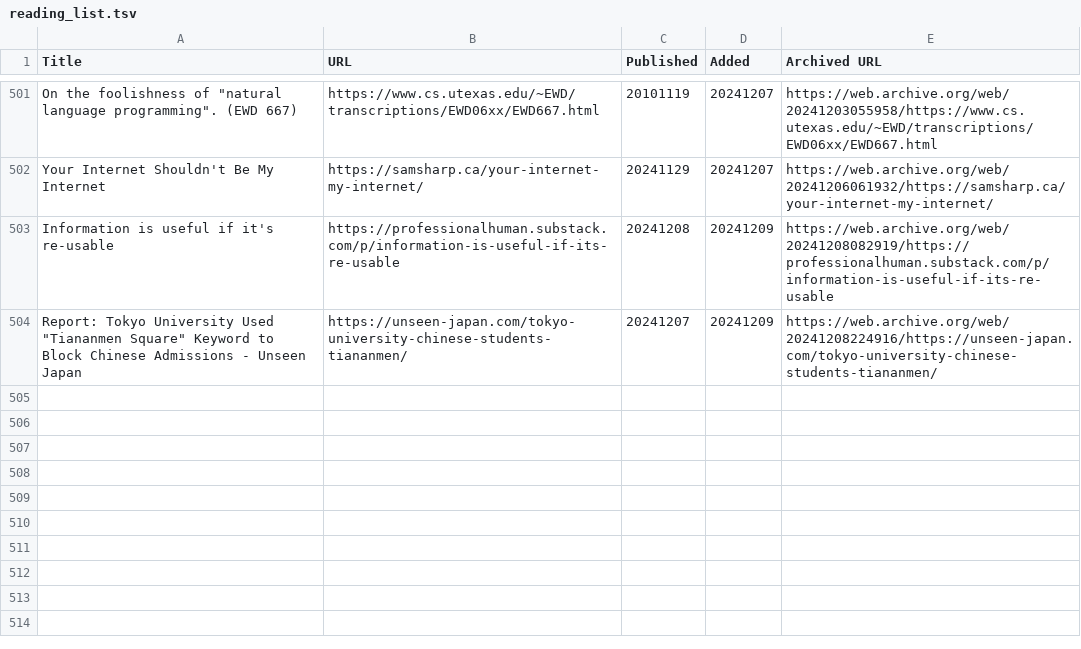
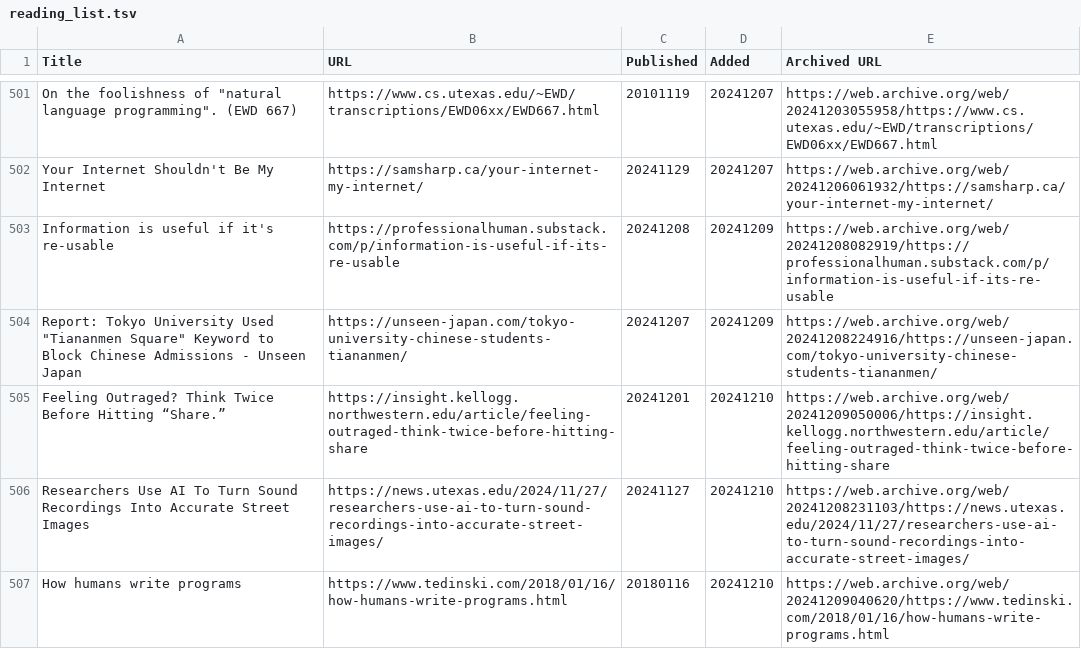
Before and after one commit to catlism/catlism.github.io, a TSV file: source/_static/reading_list.tsv, drawn as a sheet; only a part is shown, gaps mark what is left out.

Commit message:
catlism_bot: updated reading_list with 3 new item(s)

```diff
--- a/source/_static/reading_list.tsv
+++ b/source/_static/reading_list.tsv
@@ -504 +504,4 @@ Information is useful if it's re-usable	https://professionalhuman.substack.com/p
 "Report: Tokyo University Used ""Tiananmen Square"" Keyword to Block Chinese Admissions - Unseen Japan"	https://unseen-japan.com/tokyo-university-chinese-students-tiananmen/	20241207	20241209	https://web.archive.org/web/20241208224916/https://unseen-japan.com/tokyo-university-chinese-students-tiananmen/
+Feeling Outraged? Think Twice Before Hitting “Share.”	https://insight.kellogg.northwestern.edu/article/feeling-outraged-think-twice-before-hitting-share	20241201	20241210	https://web.archive.org/web/20241209050006/https://insight.kellogg.northwestern.edu/article/feeling-outraged-think-twice-before-hitting-share
+Researchers Use AI To Turn Sound Recordings Into Accurate Street Images	https://news.utexas.edu/2024/11/27/researchers-use-ai-to-turn-sound-recordings-into-accurate-street-images/	20241127	20241210	https://web.archive.org/web/20241208231103/https://news.utexas.edu/2024/11/27/researchers-use-ai-to-turn-sound-recordings-into-accurate-street-images/
+How humans write programs	https://www.tedinski.com/2018/01/16/how-humans-write-programs.html	20180116	20241210	https://web.archive.org/web/20241209040620/https://www.tedinski.com/2018/01/16/how-humans-write-programs.html
```
Also changed, not shown: build/_static/reading_list.tsv, 6 other files.
